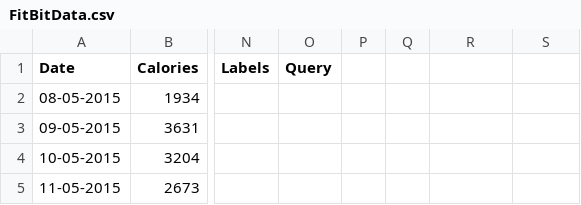
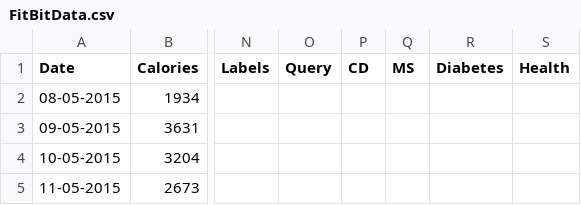
Before and after one commit to GatorEthics/predictiveWellness, a CSV file: wellnessPredictiveAnalysis_MK/src/datasetAccess/FitBitData.csv, drawn as a sheet; only a part is shown, gaps mark what is left out; the diff names each change by its address in the sheet, - before the commit and + after, or states it on an @@ line.

```diff
--- a/wellnessPredictiveAnalysis_MK/src/datasetAccess/FitBitData.csv
+++ b/wellnessPredictiveAnalysis_MK/src/datasetAccess/FitBitData.csv
-P1: (empty)
+P1: CD
-Q1: (empty)
+Q1: MS
-R1: (empty)
+R1: Diabetes
-S1: (empty)
+S1: Health
```
Also changed, not shown: 2 other files.
